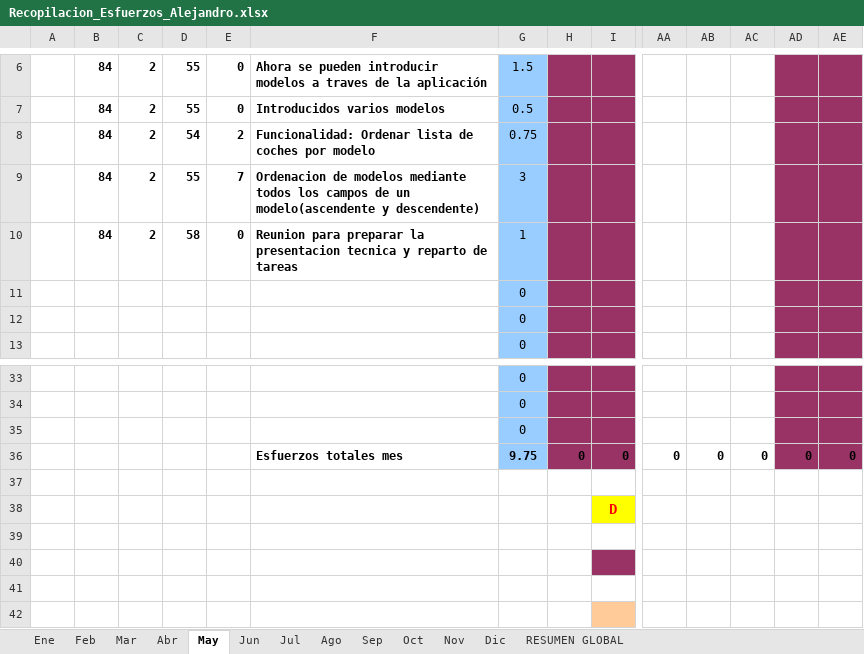
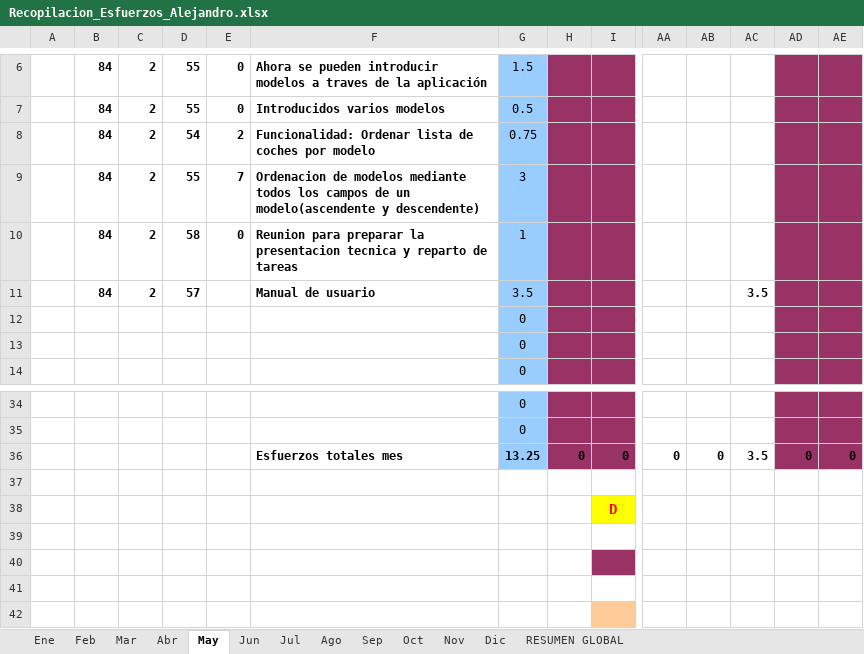
Before and after one commit to MarcosCM/ecatalog, an Excel workbook: team/efforts/Recopilacion_Esfuerzos_Alejandro.xlsx, sheet May, drawn as a sheet; only a part is shown, gaps mark what is left out; values as stored, in another font and other column widths than the file's, no borders; charts and pictures and conditional formats not drawn; removed rows and columns are numbered as before the commit, all else as after; rows hold the shown columns only; the diff names each change by its address in the sheet, - before the commit and + after, or states it on an @@ line.

Commit message:
Manual de Usuario.doc Manual de Usuario.pdf Actualizada hoja de esfuerzos

```diff
--- a/team/efforts/Recopilacion_Esfuerzos_Alejandro.xlsx (sheet May)
+++ b/team/efforts/Recopilacion_Esfuerzos_Alejandro.xlsx (sheet May)
+row 11:  | 84 | 2 | 57 |  | Manual de usuario | 3.5 |  |  |  |  | 3.5
-row 35:  |  |  |  |  |  | 0
-G36: 9.75
+G36: 13.25
-AC36: 0
+AC36: 3.5
```
Also changed, not shown: sheet RESUMEN GLOBAL, formulas that keep their value, charts or pictures, 3 other files.
